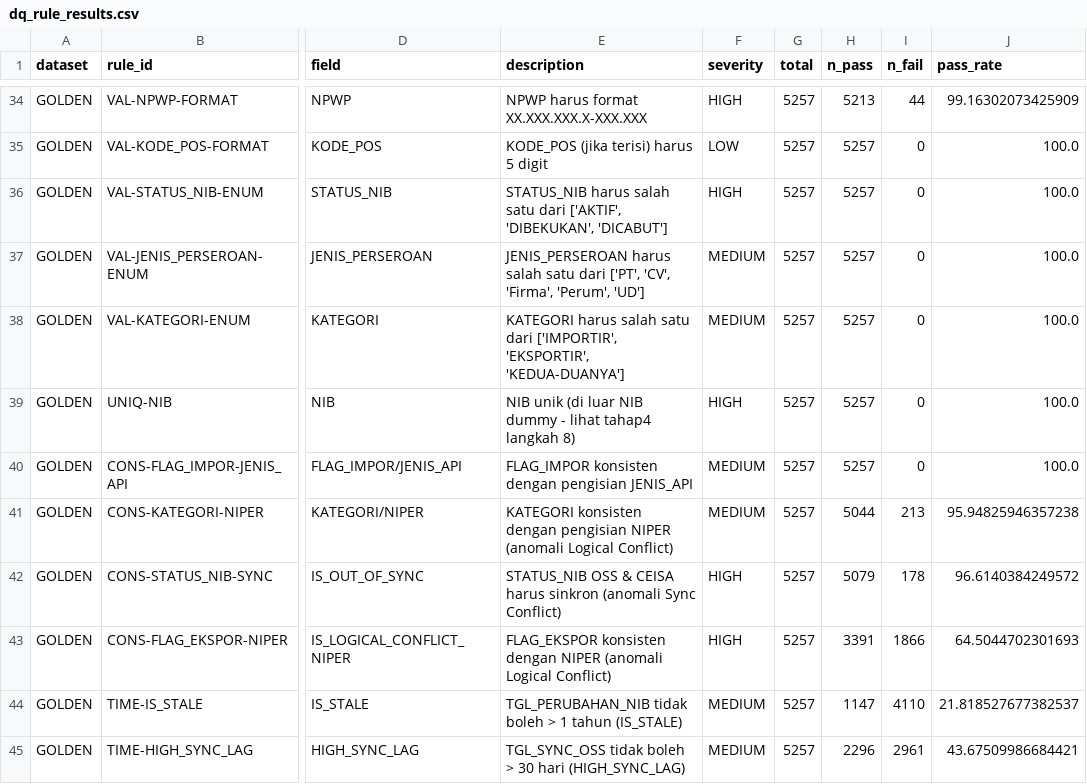
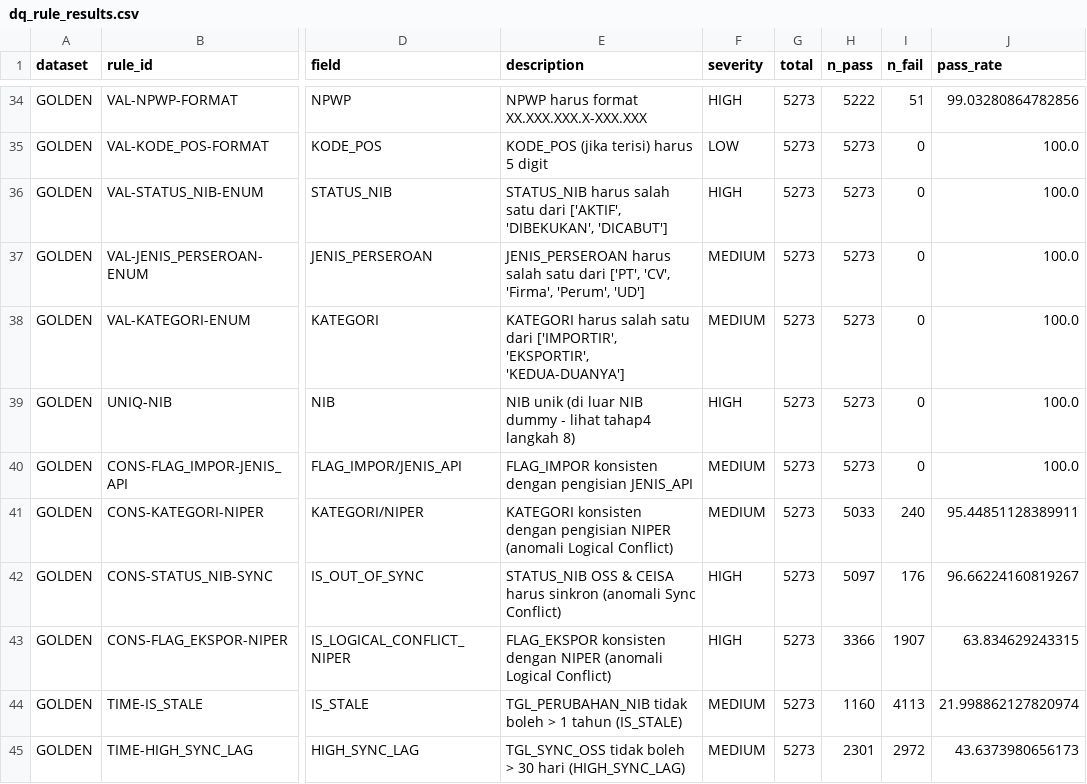
Before and after one commit to Danrick12/pelatihanmdm, a CSV file: reports/dq_rule_results.csv, drawn as a sheet; only a part is shown, gaps mark what is left out; the diff covers the shown part only; the diff names each change by its address in the sheet, - before the commit and + after, or states it on an @@ line.

```diff
--- a/reports/dq_rule_results.csv
+++ b/reports/dq_rule_results.csv
-G34:G45 (total): 5257
+G34:G45 (total): 5273
-H34 (n_pass): 5213
+H34 (n_pass): 5222
-I34 (n_fail): 44
+I34 (n_fail): 51
-J34 (pass_rate): 99.16302073425909
+J34 (pass_rate): 99.03280864782856
-H35:H40 (n_pass): 5257
+H35:H40 (n_pass): 5273
-H41 (n_pass): 5044
+H41 (n_pass): 5033
-I41 (n_fail): 213
+I41 (n_fail): 240
-J41 (pass_rate): 95.94825946357238
+J41 (pass_rate): 95.44851128389911
-H42 (n_pass): 5079
+H42 (n_pass): 5097
-I42 (n_fail): 178
+I42 (n_fail): 176
-J42 (pass_rate): 96.6140384249572
+J42 (pass_rate): 96.66224160819267
-H43 (n_pass): 3391
+H43 (n_pass): 3366
-I43 (n_fail): 1866
+I43 (n_fail): 1907
-J43 (pass_rate): 64.5044702301693
+J43 (pass_rate): 63.834629243315
-H44 (n_pass): 1147
+H44 (n_pass): 1160
-I44 (n_fail): 4110
+I44 (n_fail): 4113
-J44 (pass_rate): 21.818527677382537
+J44 (pass_rate): 21.998862127820974
-H45 (n_pass): 2296
+H45 (n_pass): 2301
-I45 (n_fail): 2961
+I45 (n_fail): 2972
-J45 (pass_rate): 43.67509986684421
+J45 (pass_rate): 43.6373980656173
```
Also changed, not shown: 56 edited cells elsewhere in this file, reports/audit_trail.csv, reports/candidate_pairs.csv, 17 other files.
